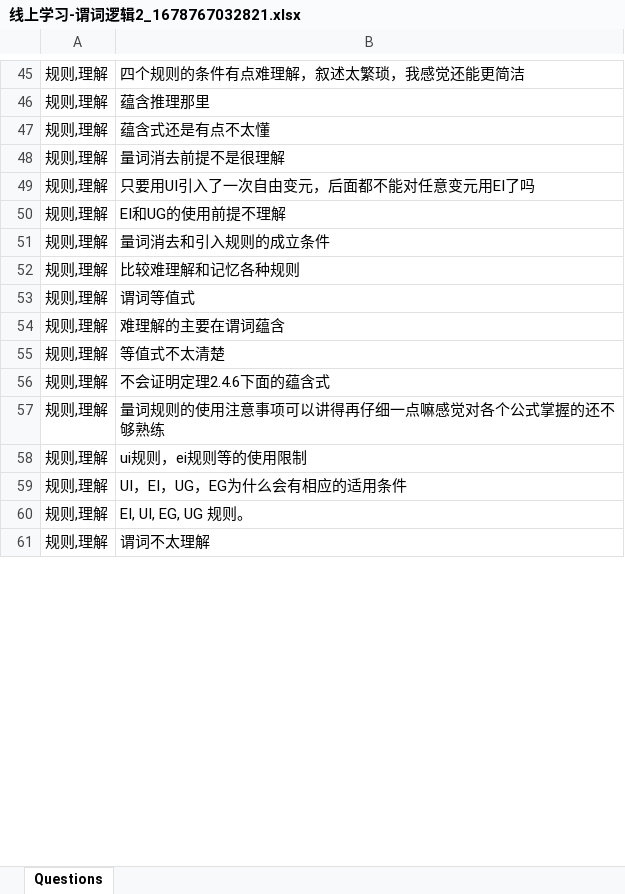
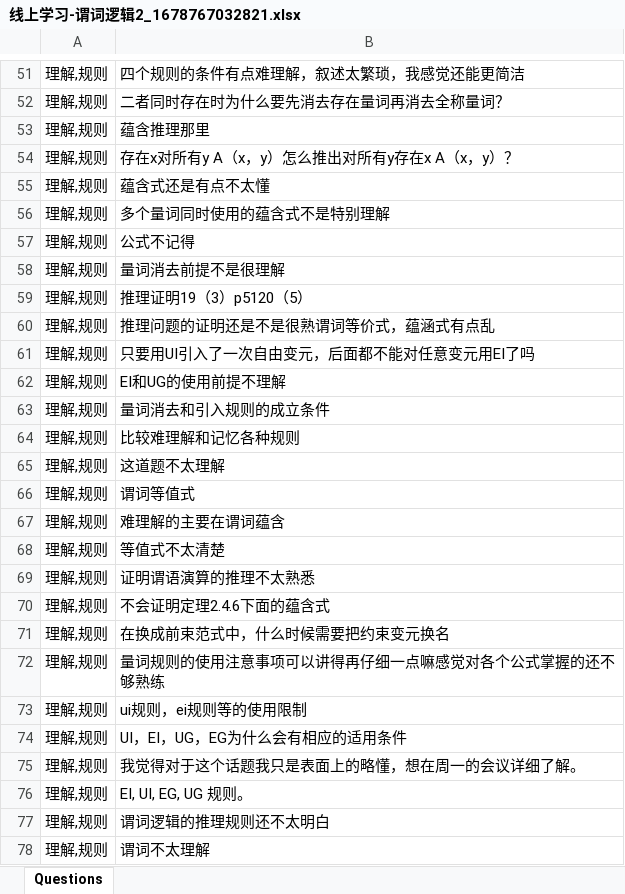
Before and after one commit to stan-maze/TextVisualCluster, an Excel workbook: main/resource/线上学习-谓词逻辑2_1678767032821.xlsx, sheet Questions, drawn as a sheet; only a part is shown, gaps mark what is left out; values as stored, in another font and other column widths than the file's, no borders; addresses are those after the commit; the diff covers the shown part only; the diff names each change by its address in the sheet, - before the commit and + after, or states it on an @@ line.

```diff
--- a/main/resource/线上学习-谓词逻辑2_1678767032821.xlsx (sheet Questions)
+++ b/main/resource/线上学习-谓词逻辑2_1678767032821.xlsx (sheet Questions)
-A51: 规则,理解
+A51: 理解,规则
+row 52: 理解,规则 | 二者同时存在时为什么要先消去存在量词再消去全称量词？
-A53: 规则,理解
+A53: 理解,规则
+row 54: 理解,规则 | 存在x对所有y A（x，y）怎么推出对所有y存在x A（x，y）？
-A55: 规则,理解
+A55: 理解,规则
+row 56: 理解,规则 | 多个量词同时使用的蕴含式不是特别理解
+row 57: 理解,规则 | 公式不记得
-A58: 规则,理解
+A58: 理解,规则
+row 59: 理解,规则 | 推理证明19（3）p5120（5）
+row 60: 理解,规则 | 推理问题的证明还是不是很熟谓词等价式，蕴涵式有点乱
-A61:A64: 规则,理解
+A61:A64: 理解,规则
+row 65: 理解,规则 | 这道题不太理解
-A66:A68: 规则,理解
+A66:A68: 理解,规则
+row 69: 理解,规则 | 证明谓语演算的推理不太熟悉
-A70: 规则,理解
+A70: 理解,规则
+row 71: 理解,规则 | 在换成前束范式中，什么时候需要把约束变元换名
-A72:A74: 规则,理解
+A72:A74: 理解,规则
+row 75: 理解,规则 | 我觉得对于这个话题我只是表面上的略懂，想在周一的会议详细了解。
-A76: 规则,理解
+A76: 理解,规则
+row 77: 理解,规则 | 谓词逻辑的推理规则还不太明白
-A78: 规则,理解
+A78: 理解,规则
```
Also changed, not shown: 27 added rows, 41 removed rows and 27 edited cells elsewhere in this sheet, 54 other files.
